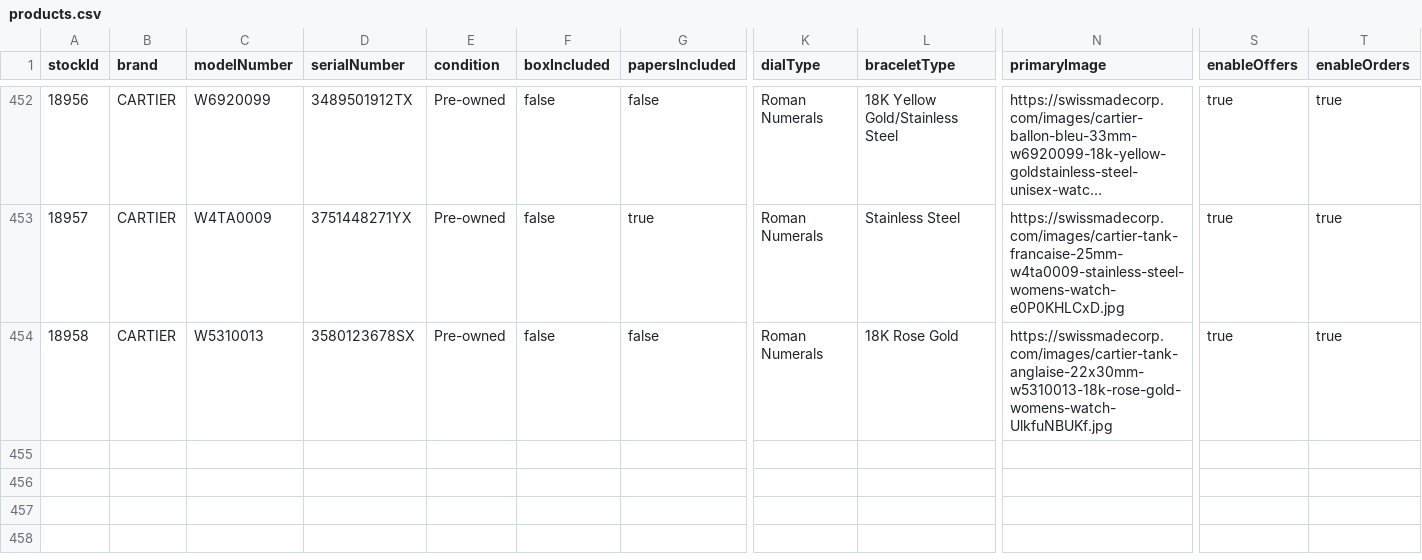
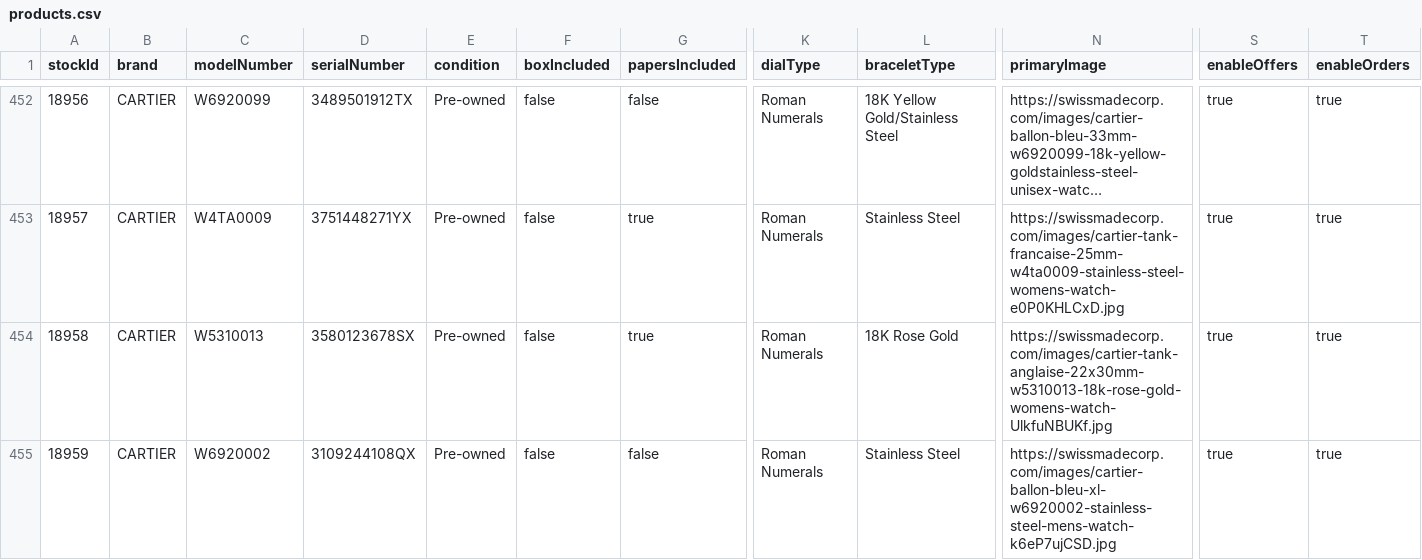
Before and after one commit to swissmadecorp/swissmadecorp-repo, a CSV file: public/uploads/products.csv, drawn as a sheet; only a part is shown, gaps mark what is left out; long unchanged cells end in …; rows hold the shown columns only; the diff names each change by its address in the sheet, - before the commit and + after, or states it on an @@ line.

Commit message:
Auto-commit 2026-08-19 21:00

```diff
--- a/public/uploads/products.csv
+++ b/public/uploads/products.csv
-G454 (papersIncluded): false
+G454 (papersIncluded): true
+row 455: 18959 | CARTIER | W6920002 | 3109244108QX | Pre-owned | false | false | Roman Numerals | Stainless Steel | https://swissmadecorp.com/images/cartier-ballon-bleu-xl-w6920002-stainless-steel-mens-watch-k6eP7ujCSD.jpg | true | true
```
